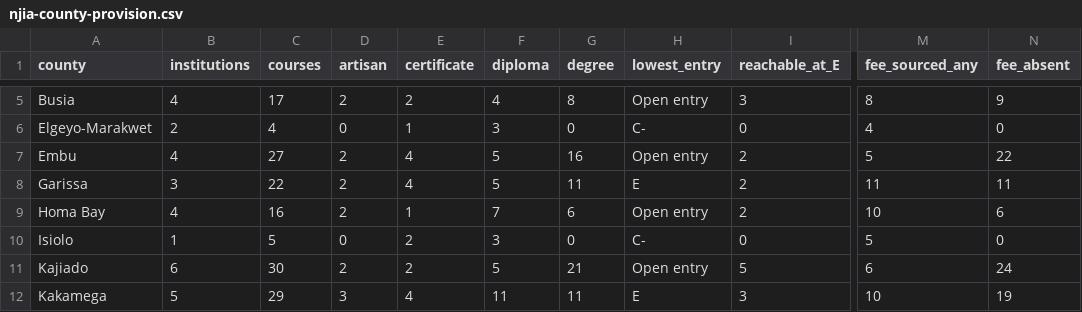
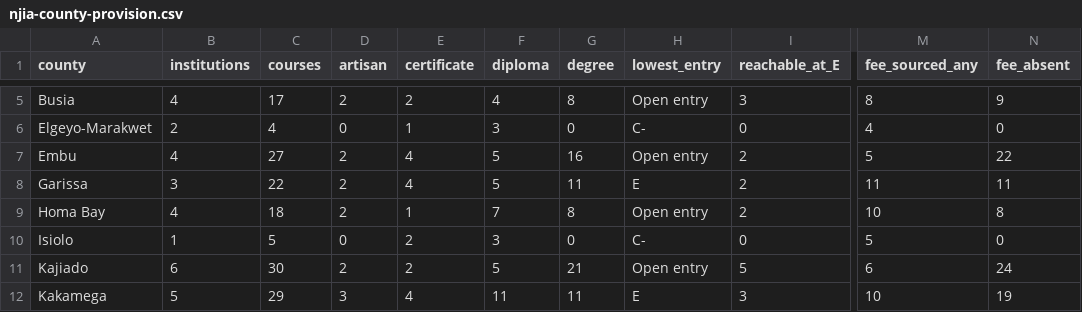
Before and after one commit to PapaDanico/Njia, a CSV file: analysis/njia-county-provision.csv, drawn as a sheet; only a part is shown, gaps mark what is left out; the diff names each change by its address in the sheet, - before the commit and + after, or states it on an @@ line.

```diff
--- a/analysis/njia-county-provision.csv
+++ b/analysis/njia-county-provision.csv
-C9 (courses): 16
+C9 (courses): 18
-G9 (degree): 6
+G9 (degree): 8
-N9 (fee_absent): 6
+N9 (fee_absent): 8
```
Also changed, not shown: 11 other files.
